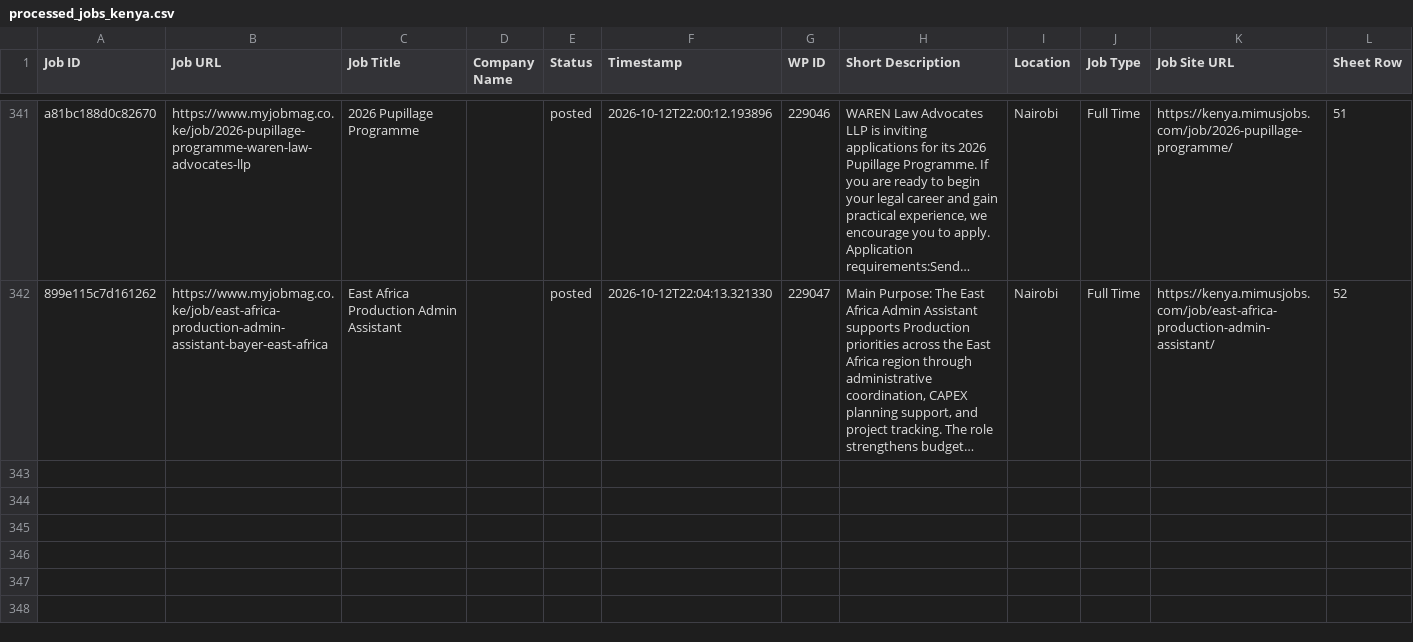
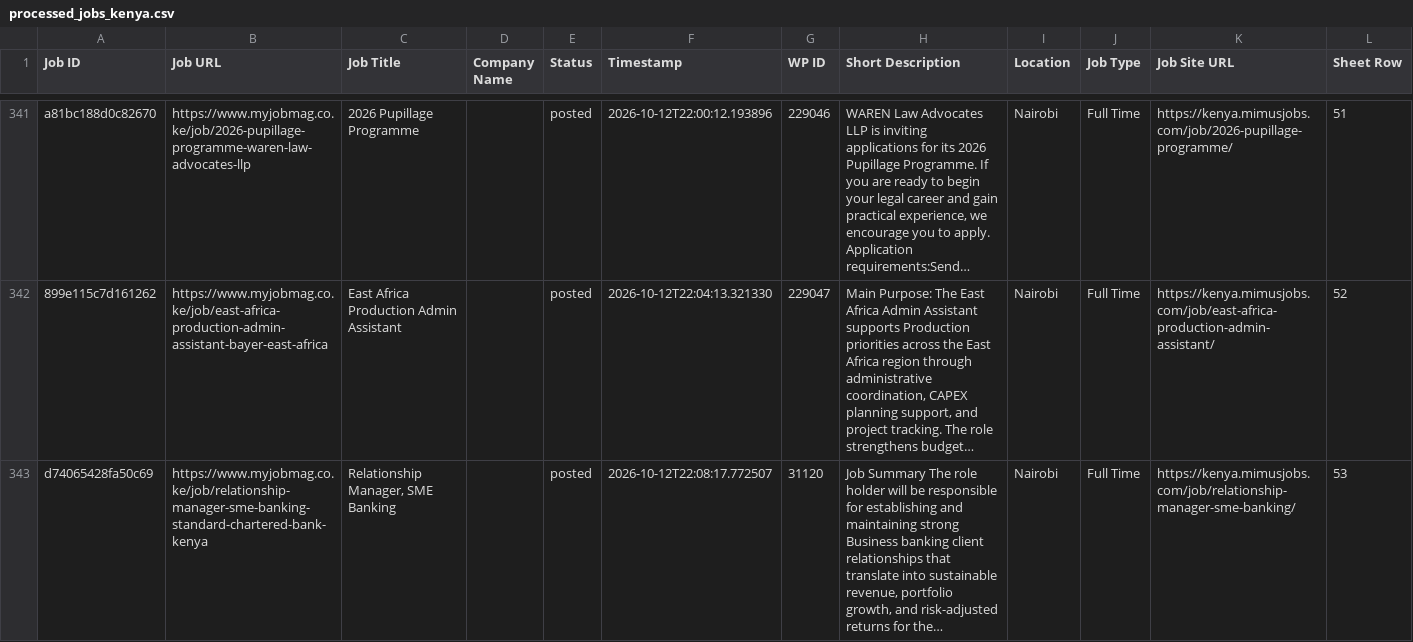
Before and after one commit to projectfetcher/ke, a CSV file: processed_jobs_kenya.csv, drawn as a sheet; only a part is shown, gaps mark what is left out; the diff names each change by its address in the sheet, - before the commit and + after, or states it on an @@ line.

```diff
--- a/processed_jobs_kenya.csv
+++ b/processed_jobs_kenya.csv
+row 343: d74065428fa50c69 | https://www.myjobmag.co.ke/job/relationship-manager-sme-banking-standard-chartered-bank-kenya | Relationship Manager, SME Banking |  | posted | 2026-10-12T22:08:17.772507 | 31120 | Job Summary The role holder will be responsible for establishing and maintaining strong Business banking client relationships that translate into sustainable revenue, portfolio growth, and risk-adjusted returns for the… | Nairobi | Full Time | https://kenya.mimusjobs.com/job/relationship-manager-sme-banking/ | 53
```
